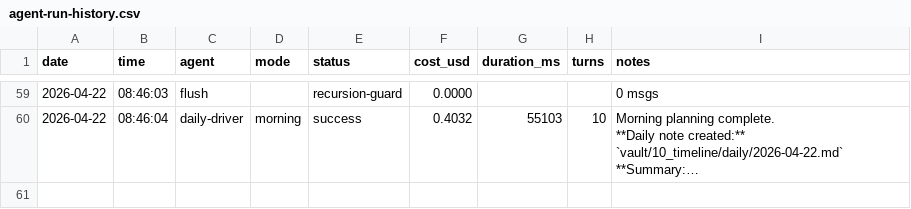
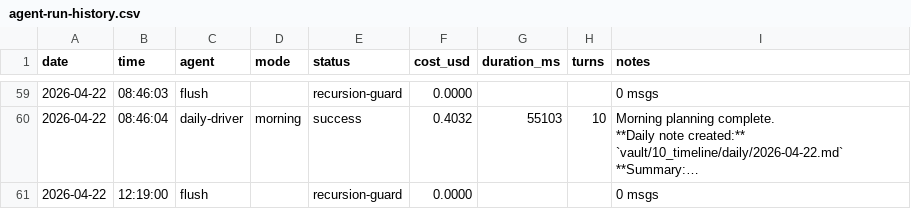
Before and after one commit to seanwinslow28/code-brain, a CSV file: vault/90_system/agent-logs/agent-run-history.csv, drawn as a sheet; only a part is shown, gaps mark what is left out; long unchanged cells end in …; the diff names each change by its address in the sheet, - before the commit and + after, or states it on an @@ line.

Commit message:
vault: auto-commit 2026-04-22 12:38:16

```diff
--- a/vault/90_system/agent-logs/agent-run-history.csv
+++ b/vault/90_system/agent-logs/agent-run-history.csv
+row 61: 2026-04-22 | 12:19:00 | flush |  | recursion-guard | 0.0000 |  |  | 0 msgs
```
Also changed, not shown: 1 other file.
